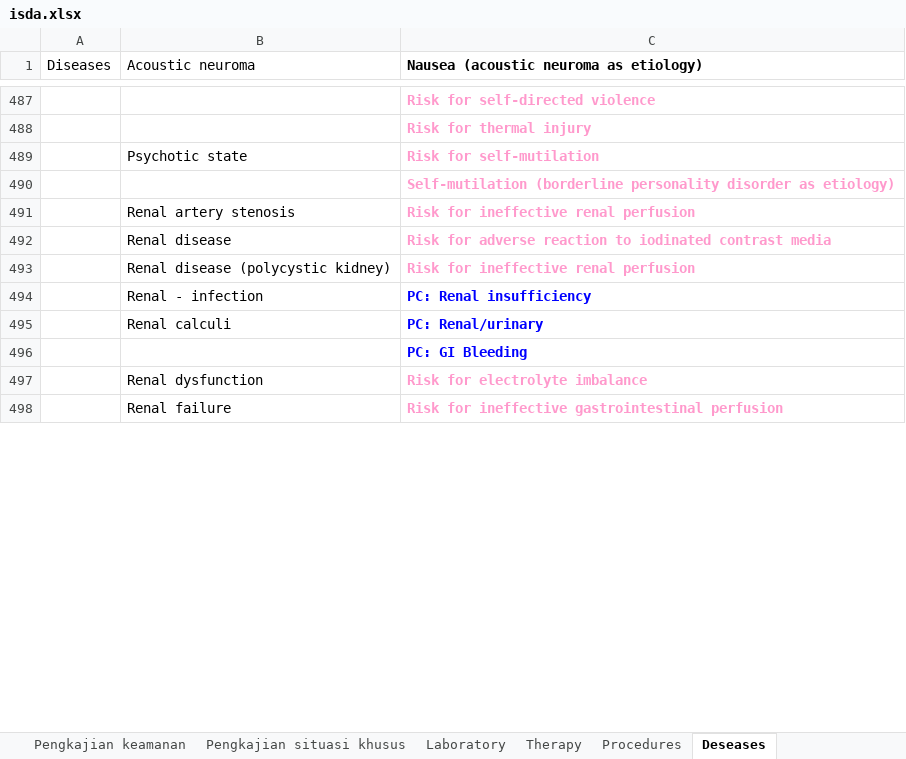
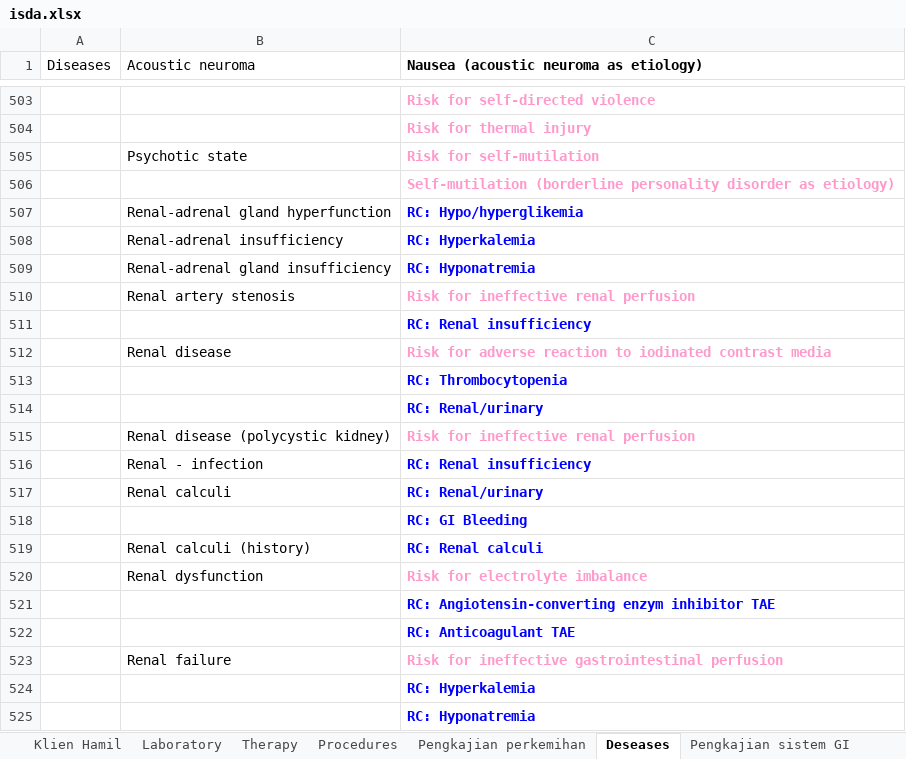
Before and after one commit to javanlabs/spike, an Excel workbook: storage/raw/isda.xlsx, sheet Deseases, drawn as a sheet; only a part is shown, gaps mark what is left out; values as stored, in another font and other column widths than the file's, no borders; addresses are those after the commit; the diff covers the shown part only; the diff names each change by its address in the sheet, - before the commit and + after, or states it on an @@ line.

```diff
--- a/storage/raw/isda.xlsx (sheet Deseases)
+++ b/storage/raw/isda.xlsx (sheet Deseases)
+sheet tab: Klien Hamil
+sheet tab: Pengkajian perkemihan
+sheet tab: Pengkajian sistem GI
+row 507:  | Renal-adrenal gland hyperfunction | RC: Hypo/hyperglikemia
+row 508:  | Renal-adrenal insufficiency | RC: Hyperkalemia
+row 509:  | Renal-adrenal gland insufficiency | RC: Hyponatremia
+row 511:  |  | RC: Renal insufficiency
+row 513:  |  | RC: Thrombocytopenia
+row 514:  |  | RC: Renal/urinary
-C516: PC: Renal insufficiency
+C516: RC: Renal insufficiency
-C517: PC: Renal/urinary
+C517: RC: Renal/urinary
-C518: PC: GI Bleeding
+C518: RC: GI Bleeding
+row 519:  | Renal calculi (history) | RC: Renal calculi
+row 521:  |  | RC: Angiotensin-converting enzym inhibitor TAE
+row 522:  |  | RC: Anticoagulant TAE
+row 524:  |  | RC: Hyperkalemia
+row 525:  |  | RC: Hyponatremia
```
Also changed, not shown: 64 added rows, 1 removed row and 346 edited cells elsewhere in this sheet, sheet Laboratory, sheet Procedures, sheet Pengkajian situasi khusus, sheet Tekanan darah, other sheet tabs, 1 other file.
